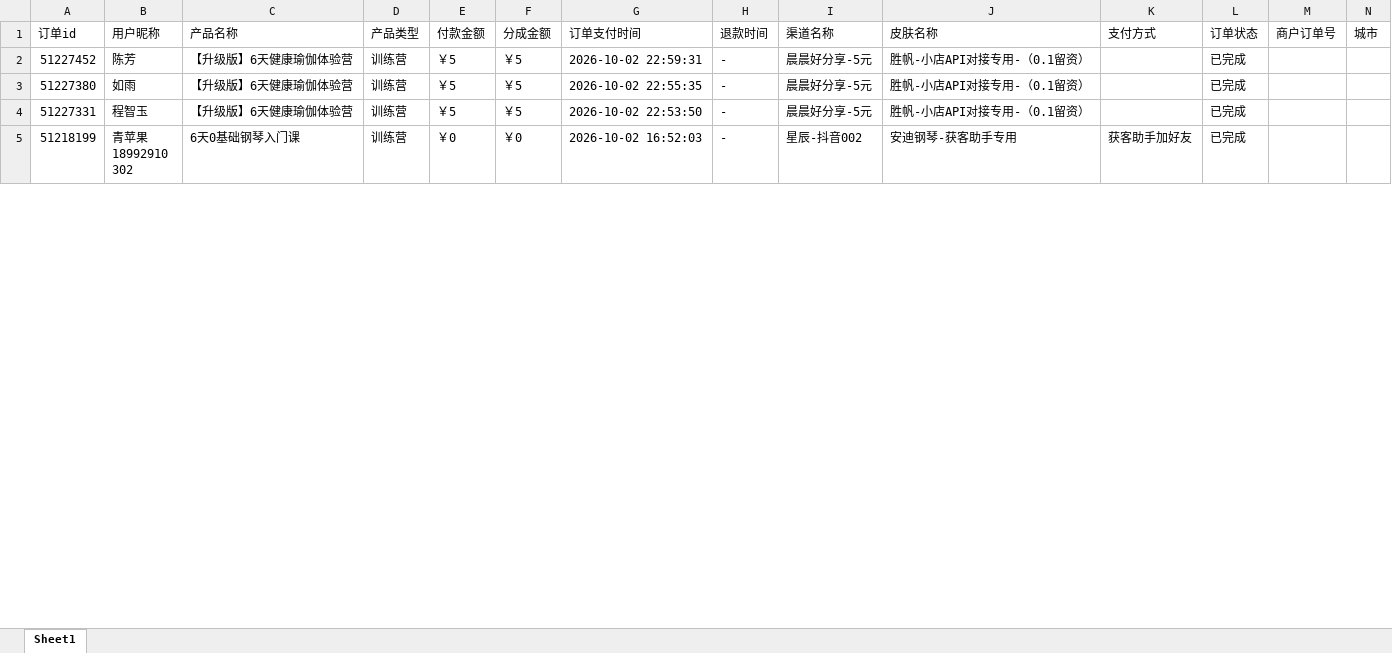
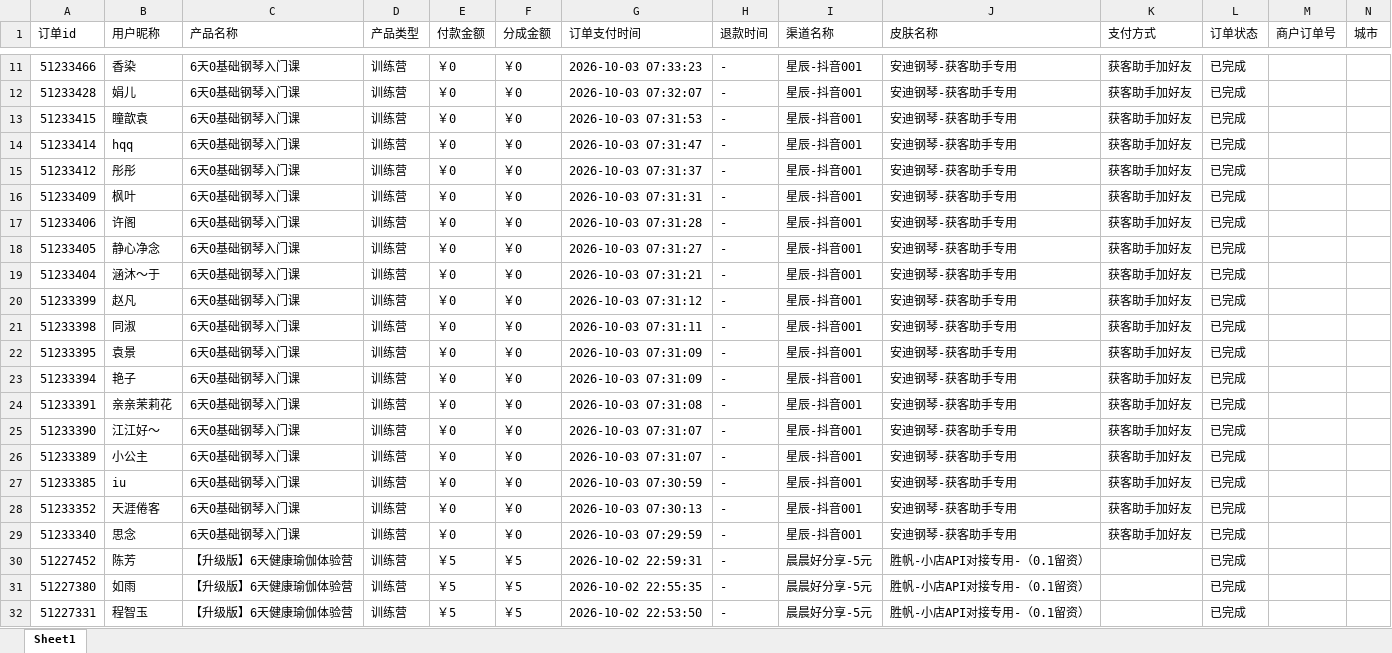
Before and after one commit to JNC121314/jianzhi-dashboard, an Excel workbook: data/exports/视频号/dist_order_2026-10-03.xlsx, sheet Sheet1, drawn as a sheet; only a part is shown, gaps mark what is left out; the shorter side is filled out with more unchanged rows; values as stored, in another font and other column widths than the file's, no borders; the diff covers the shown part only; the diff names each change by its address in the sheet, - before the commit and + after, or states it on an @@ line.

```diff
--- a/data/exports/视频号/dist_order_2026-10-03.xlsx (sheet Sheet1)
+++ b/data/exports/视频号/dist_order_2026-10-03.xlsx (sheet Sheet1)
+row 11: 51233466 | 香染 | 6天0基础钢琴入门课 | 训练营 | ￥0 | ￥0 | 2026-10-03 07:33:23 | - | 星辰-抖音001 | 安迪钢琴-获客助手专用 | 获客助手加好友 | 已完成
+row 12: 51233428 | 娟儿 | 6天0基础钢琴入门课 | 训练营 | ￥0 | ￥0 | 2026-10-03 07:32:07 | - | 星辰-抖音001 | 安迪钢琴-获客助手专用 | 获客助手加好友 | 已完成
+row 13: 51233415 | 瞳歆袁 | 6天0基础钢琴入门课 | 训练营 | ￥0 | ￥0 | 2026-10-03 07:31:53 | - | 星辰-抖音001 | 安迪钢琴-获客助手专用 | 获客助手加好友 | 已完成
+row 14: 51233414 | hqq | 6天0基础钢琴入门课 | 训练营 | ￥0 | ￥0 | 2026-10-03 07:31:47 | - | 星辰-抖音001 | 安迪钢琴-获客助手专用 | 获客助手加好友 | 已完成
+row 15: 51233412 | 彤彤 | 6天0基础钢琴入门课 | 训练营 | ￥0 | ￥0 | 2026-10-03 07:31:37 | - | 星辰-抖音001 | 安迪钢琴-获客助手专用 | 获客助手加好友 | 已完成
+row 16: 51233409 | 枫叶 | 6天0基础钢琴入门课 | 训练营 | ￥0 | ￥0 | 2026-10-03 07:31:31 | - | 星辰-抖音001 | 安迪钢琴-获客助手专用 | 获客助手加好友 | 已完成
+row 17: 51233406 | 许阁 | 6天0基础钢琴入门课 | 训练营 | ￥0 | ￥0 | 2026-10-03 07:31:28 | - | 星辰-抖音001 | 安迪钢琴-获客助手专用 | 获客助手加好友 | 已完成
+row 18: 51233405 | 静心净念 | 6天0基础钢琴入门课 | 训练营 | ￥0 | ￥0 | 2026-10-03 07:31:27 | - | 星辰-抖音001 | 安迪钢琴-获客助手专用 | 获客助手加好友 | 已完成
+row 19: 51233404 | 涵沐～于 | 6天0基础钢琴入门课 | 训练营 | ￥0 | ￥0 | 2026-10-03 07:31:21 | - | 星辰-抖音001 | 安迪钢琴-获客助手专用 | 获客助手加好友 | 已完成
+row 20: 51233399 | 赵凡 | 6天0基础钢琴入门课 | 训练营 | ￥0 | ￥0 | 2026-10-03 07:31:12 | - | 星辰-抖音001 | 安迪钢琴-获客助手专用 | 获客助手加好友 | 已完成
+row 21: 51233398 | 同淑 | 6天0基础钢琴入门课 | 训练营 | ￥0 | ￥0 | 2026-10-03 07:31:11 | - | 星辰-抖音001 | 安迪钢琴-获客助手专用 | 获客助手加好友 | 已完成
+row 22: 51233395 | 袁景 | 6天0基础钢琴入门课 | 训练营 | ￥0 | ￥0 | 2026-10-03 07:31:09 | - | 星辰-抖音001 | 安迪钢琴-获客助手专用 | 获客助手加好友 | 已完成
+row 23: 51233394 | 艳子 | 6天0基础钢琴入门课 | 训练营 | ￥0 | ￥0 | 2026-10-03 07:31:09 | - | 星辰-抖音001 | 安迪钢琴-获客助手专用 | 获客助手加好友 | 已完成
+row 24: 51233391 | 亲亲茉莉花 | 6天0基础钢琴入门课 | 训练营 | ￥0 | ￥0 | 2026-10-03 07:31:08 | - | 星辰-抖音001 | 安迪钢琴-获客助手专用 | 获客助手加好友 | 已完成
+row 25: 51233390 | 江江好～ | 6天0基础钢琴入门课 | 训练营 | ￥0 | ￥0 | 2026-10-03 07:31:07 | - | 星辰-抖音001 | 安迪钢琴-获客助手专用 | 获客助手加好友 | 已完成
+row 26: 51233389 | 小公主 | 6天0基础钢琴入门课 | 训练营 | ￥0 | ￥0 | 2026-10-03 07:31:07 | - | 星辰-抖音001 | 安迪钢琴-获客助手专用 | 获客助手加好友 | 已完成
+row 27: 51233385 | iu | 6天0基础钢琴入门课 | 训练营 | ￥0 | ￥0 | 2026-10-03 07:30:59 | - | 星辰-抖音001 | 安迪钢琴-获客助手专用 | 获客助手加好友 | 已完成
+row 28: 51233352 | 天涯倦客 | 6天0基础钢琴入门课 | 训练营 | ￥0 | ￥0 | 2026-10-03 07:30:13 | - | 星辰-抖音001 | 安迪钢琴-获客助手专用 | 获客助手加好友 | 已完成
+row 29: 51233340 | 思念 | 6天0基础钢琴入门课 | 训练营 | ￥0 | ￥0 | 2026-10-03 07:29:59 | - | 星辰-抖音001 | 安迪钢琴-获客助手专用 | 获客助手加好友 | 已完成
```
Also changed, not shown: 9 added rows elsewhere in this sheet, data/exports/严总/dist_order_2026-10-03.xlsx, data/exports/毛毛矩阵/dist_order_2026-10-03.xlsx, 7 other files.
